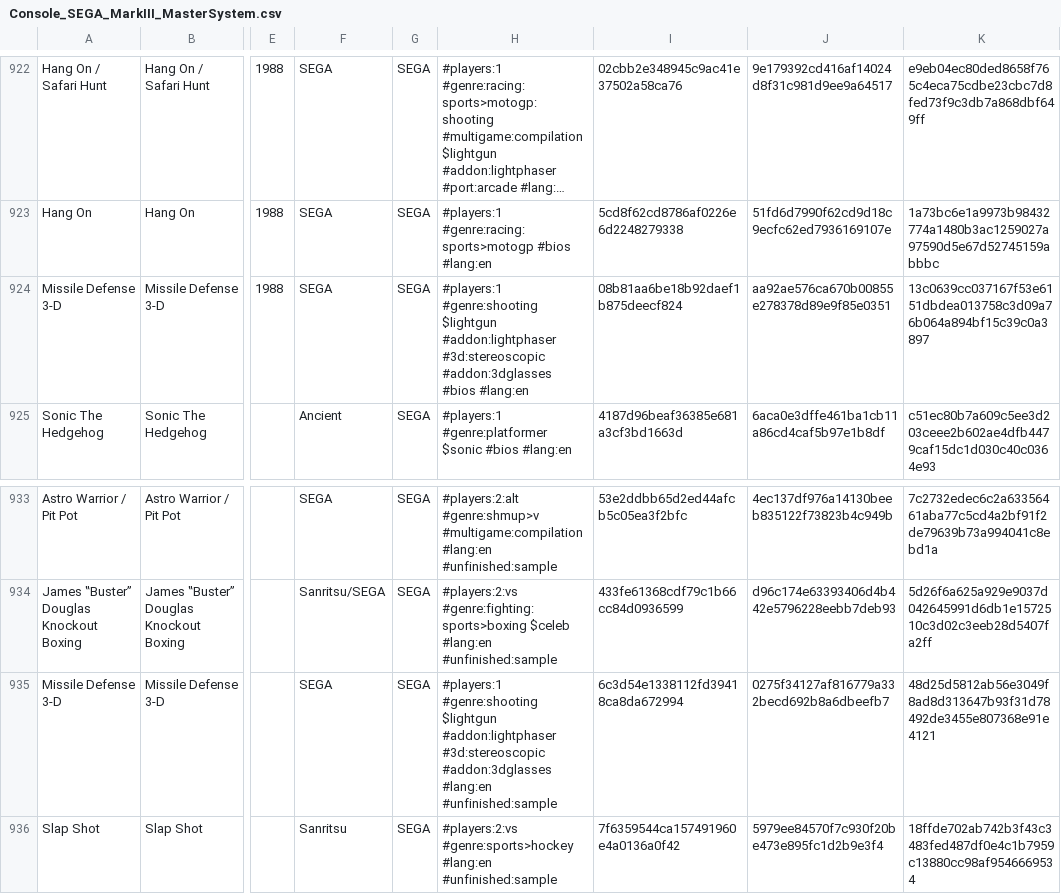
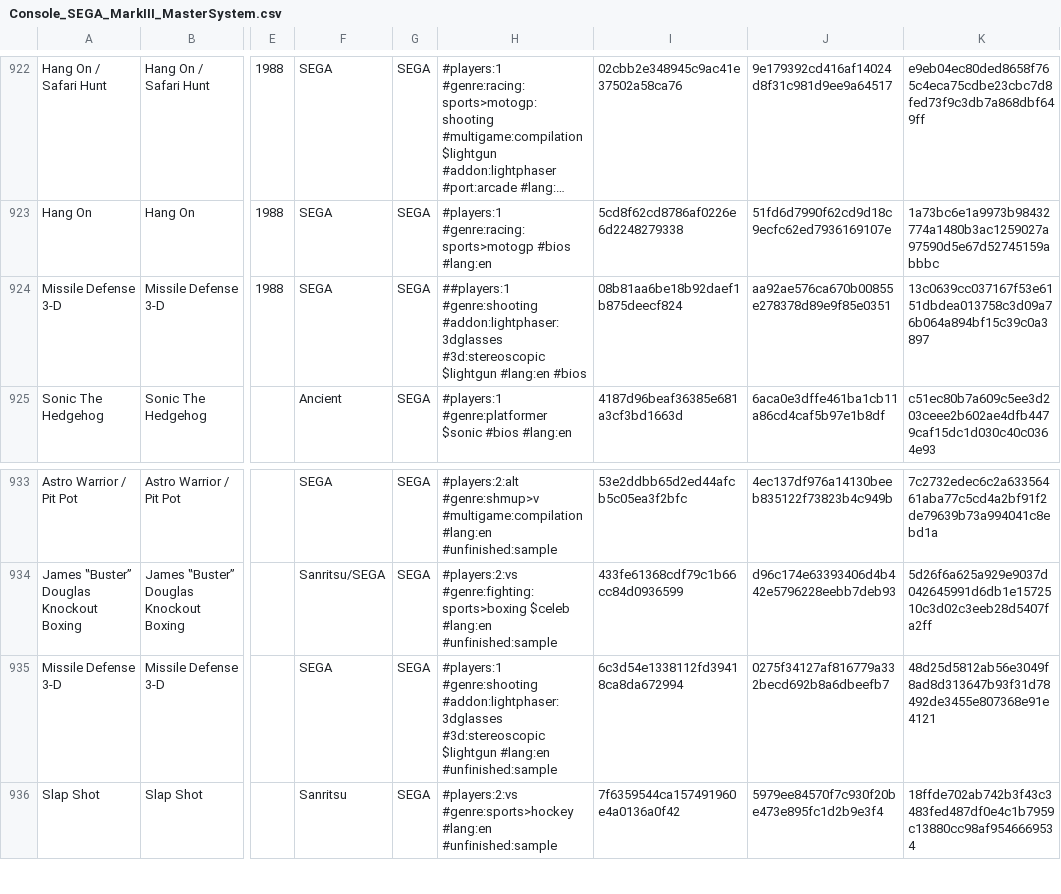
Before and after one commit to PigSaint/GameDataBase, a CSV file: Console_SEGA_MarkIII_MasterSystem.csv, drawn as a sheet; only a part is shown, gaps mark what is left out; long unchanged cells end in …; the diff covers the shown part only; the diff names each change by its address in the sheet, - before the commit and + after, or states it on an @@ line.

```diff
--- a/Console_SEGA_MarkIII_MasterSystem.csv
+++ b/Console_SEGA_MarkIII_MasterSystem.csv
-H924: #players:1 #genre:shooting $lightgun #addon:lightphaser #3d:stereoscopic #addon:3dglasses #bios #lang:en
+H924: ##players:1 #genre:shooting #addon:lightphaser:3dglasses #3d:stereoscopic $lightgun #lang:en #bios
-H935: #players:1 #genre:shooting $lightgun #addon:lightphaser #3d:stereoscopic #addon:3dglasses #lang:en #unfinished:sample
+H935: #players:1 #genre:shooting #addon:lightphaser:3dglasses #3d:stereoscopic $lightgun #lang:en #unfinished:sample
```
Also changed, not shown: 5 edited cells elsewhere in this file.
